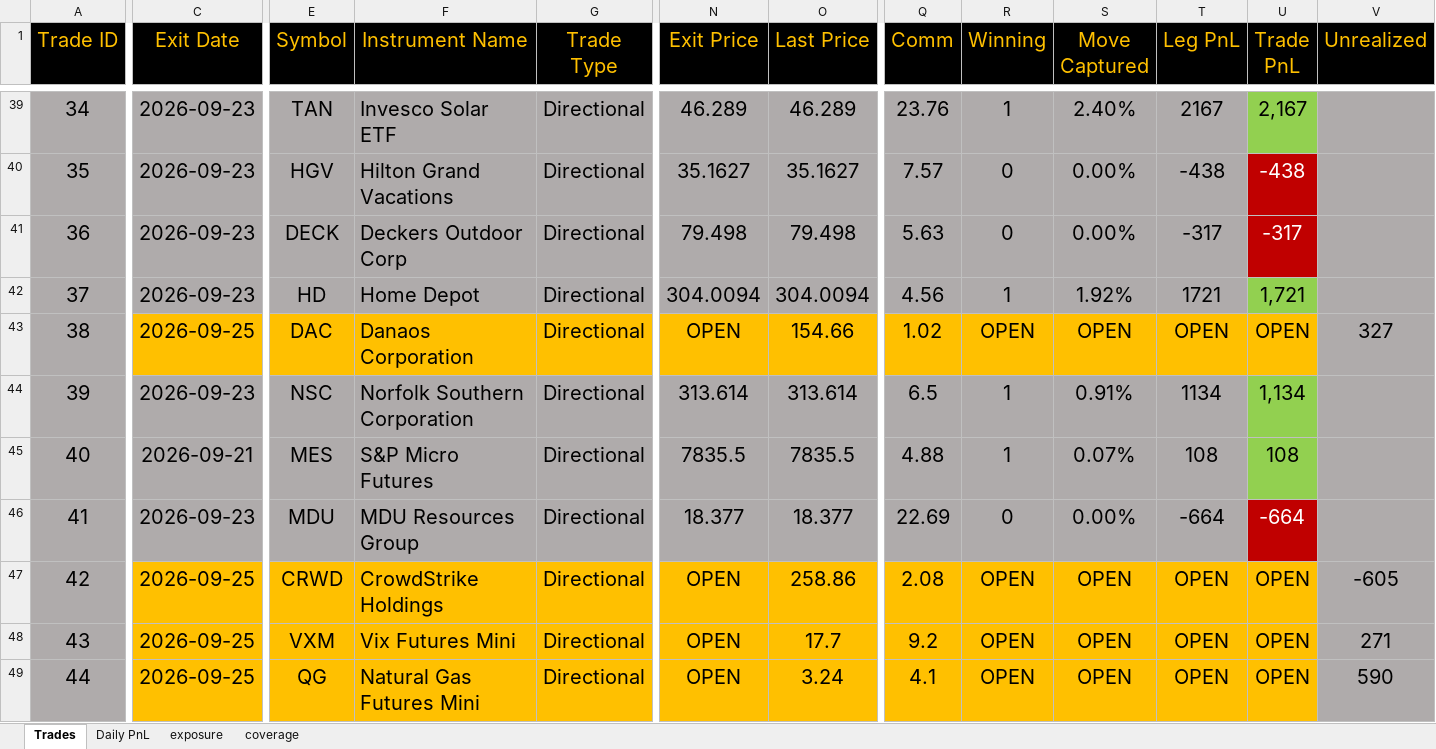
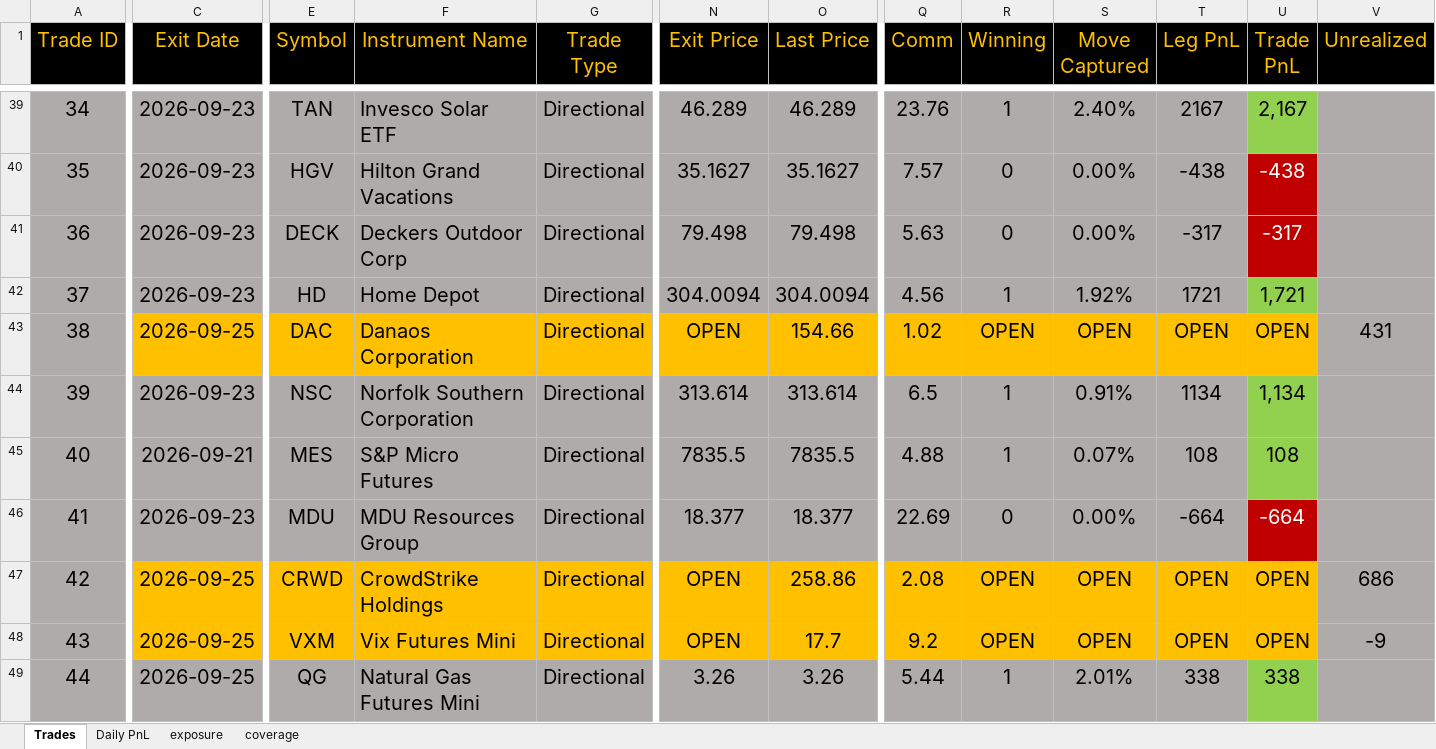
Before and after one commit to bkayabkaya/bookmonitor, an Excel workbook: track_record.xlsx, sheet Trades, drawn as a sheet; only a part is shown, gaps mark what is left out; values as stored, in another font and other column widths than the file's, no borders; the diff covers the shown part only; the diff names each change by its address in the sheet, - before the commit and + after, or states it on an @@ line.

Commit message:
Add files via upload

```diff
--- a/track_record.xlsx (sheet Trades)
+++ b/track_record.xlsx (sheet Trades)
-V43 (Unrealized): 327
+V43 (Unrealized): 431
-V47 (Unrealized): -605
+V47 (Unrealized): 686
-V48 (Unrealized): 271
+V48 (Unrealized): -9
-C49 fill: #FFC000
+C49 fill: #AFABAB
-E49:T49 fill: #FFC000
+E49:T49 fill: #AFABAB
-N49 (Exit Price): OPEN
+N49 (Exit Price): 3.26
-O49 (Last Price): 3.24
+O49 (Last Price): 3.26
-Q49 (Comm): 4.1
+Q49 (Comm): 5.44
-R49 (Winning): OPEN
+R49 (Winning): 1
-S49 (Move Captured): OPEN
+S49 (Move Captured): 2.01%
-T49 (Leg PnL): OPEN
+T49 (Leg PnL): 338
-U49 (Trade PnL): OPEN
+U49 (Trade PnL): 338
-U49 fill: #FFC000
+U49 fill: #92D050
-V49 (Unrealized): 590
+V49 (Unrealized): (empty)
```
Also changed, not shown: 2 added rows, 1 removed row, 3 edited cells and cell formats elsewhere in this sheet, sheet exposure, sheet Daily PnL.
